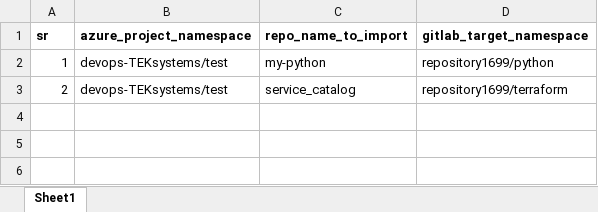
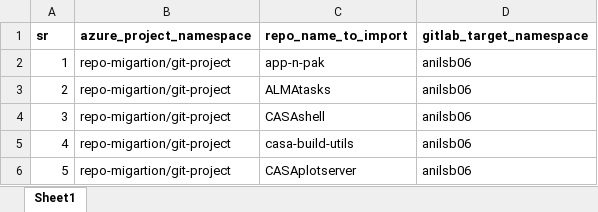
Before and after one commit to vinayhegde105/SCM-Migration-DEMO, an Excel workbook: ado-gitlab/azure-to-gitlab.xlsx, sheet Sheet1, drawn as a sheet; values as stored, in another font and other column widths than the file's, no borders; the diff names each change by its address in the sheet, - before the commit and + after, or states it on an @@ line.

```diff
--- a/ado-gitlab/azure-to-gitlab.xlsx (sheet Sheet1)
+++ b/ado-gitlab/azure-to-gitlab.xlsx (sheet Sheet1)
-B2:B3 (azure_project_namespace): devops-TEKsystems/test
+B2:B3 (azure_project_namespace): repo-migartion/git-project
-C2 (repo_name_to_import): my-python
+C2 (repo_name_to_import): app-n-pak
-D2 (gitlab_target_namespace): repository1699/python
+D2 (gitlab_target_namespace): anilsb06
-C3 (repo_name_to_import): service_catalog
+C3 (repo_name_to_import): ALMAtasks
-D3 (gitlab_target_namespace): repository1699/terraform
+D3 (gitlab_target_namespace): anilsb06
+row 4: 3 | repo-migartion/git-project | CASAshell | anilsb06
+row 5: 4 | repo-migartion/git-project | casa-build-utils | anilsb06
+row 6: 5 | repo-migartion/git-project | CASAplotserver | anilsb06
```
Also changed, not shown: ado-bitbucket/azure-to-bitbucket.xlsx, ado-github/azure-to-github.xlsx.
